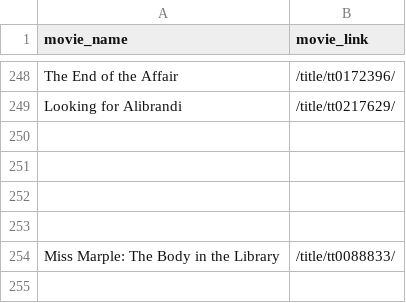
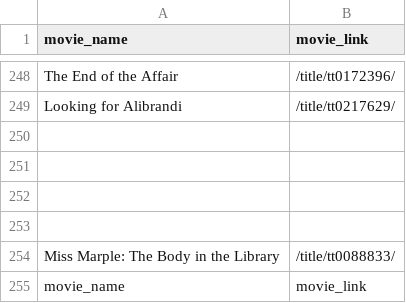
Before and after one commit to phuclxag/Books_and_Movies_Crawler, a CSV file: imdb_link.csv, drawn as a sheet; only a part is shown, gaps mark what is left out; the diff names each change by its address in the sheet, - before the commit and + after, or states it on an @@ line.

```diff
--- a/imdb_link.csv
+++ b/imdb_link.csv
+row 255: movie_name | movie_link
```
Also changed, not shown: output.csv, 3 other files.
